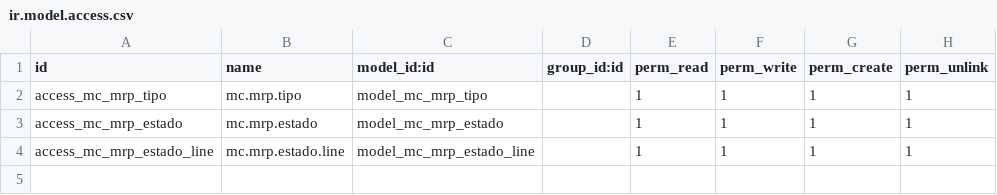
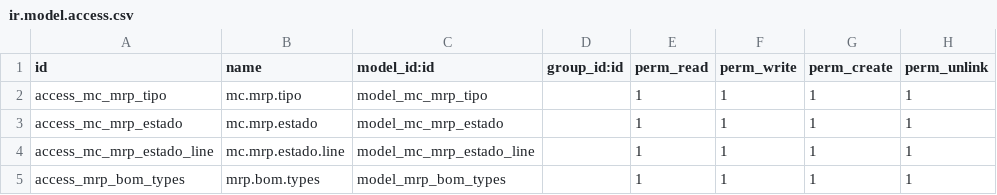
Before and after one commit to code2dev/O7-Sales-Manufacture, a CSV file: mc_mrp/security/ir.model.access.csv, drawn as a sheet.

```diff
--- a/mc_mrp/security/ir.model.access.csv
+++ b/mc_mrp/security/ir.model.access.csv
@@ -4 +4,2 @@ access_mc_mrp_estado,mc.mrp.estado,model_mc_mrp_estado,,1,1,1,1
 access_mc_mrp_estado_line,mc.mrp.estado.line,model_mc_mrp_estado_line,,1,1,1,1
+access_mrp_bom_types,mrp.bom.types,model_mrp_bom_types,,1,1,1,1
```
Also changed, not shown: 4 other files.
